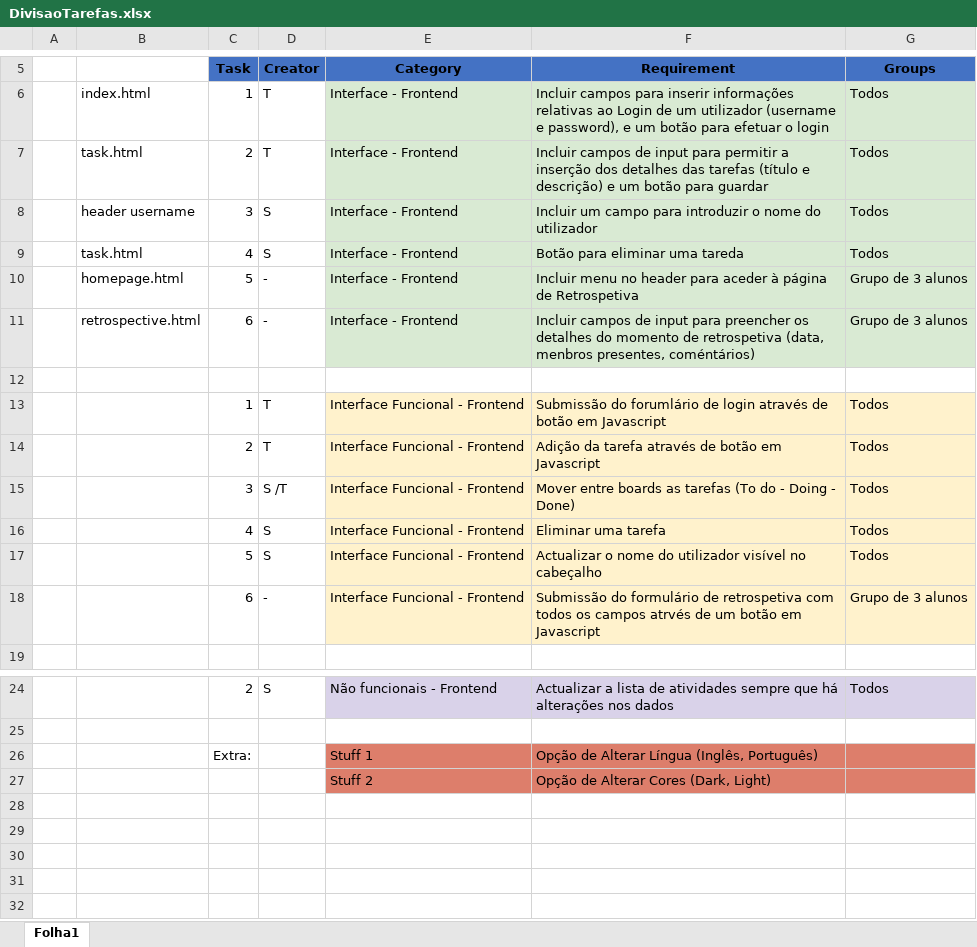
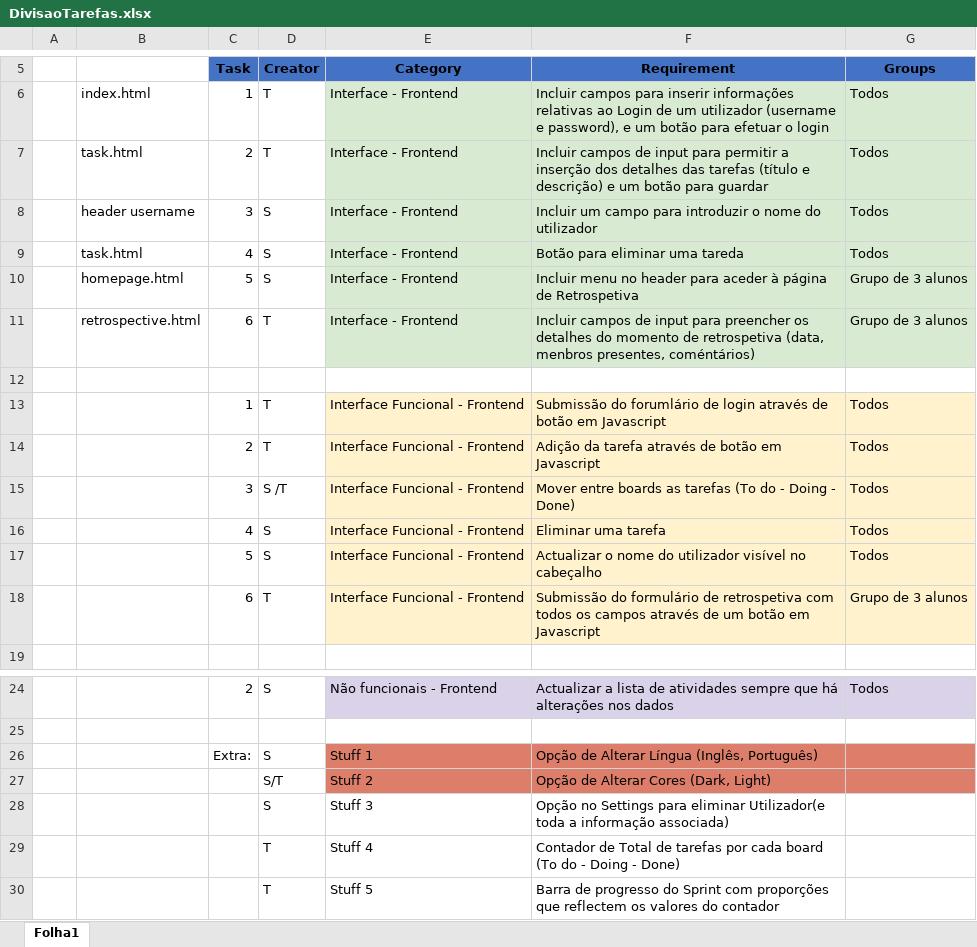
Before and after one commit to caniceirotiago/Project2, an Excel workbook: Documents/DivisaoTarefas.xlsx, sheet Folha1, drawn as a sheet; only a part is shown, gaps mark what is left out; values as stored, in another font and other column widths than the file's, no borders; table styles not drawn; the diff names each change by its address in the sheet, - before the commit and + after, or states it on an @@ line.

Commit message:
- more edits on DivisaoTarefas

```diff
--- a/Documents/DivisaoTarefas.xlsx (sheet Folha1)
+++ b/Documents/DivisaoTarefas.xlsx (sheet Folha1)
-D10 (Creator): -
+D10 (Creator): S
-D11 (Creator): -
+D11 (Creator): T
-D18 (Creator): -
+D18 (Creator): T
-F18 (Requirement): …os campos atrvés de um…
+F18 (Requirement): …os campos através de um…
-D26 (Creator): (empty)
+D26 (Creator): S
-D27 (Creator): (empty)
+D27 (Creator): S/T
+row 28:  |  |  | S | Stuff 3 | Opção no Settings para eliminar Utilizador(e toda a informação associada)
+row 29:  |  |  | T | Stuff 4 | Contador de Total de tarefas por cada board (To do - Doing - Done)
+row 30:  |  |  | T | Stuff 5 | Barra de progresso do Sprint com proporções que reflectem os valores do contador
```
